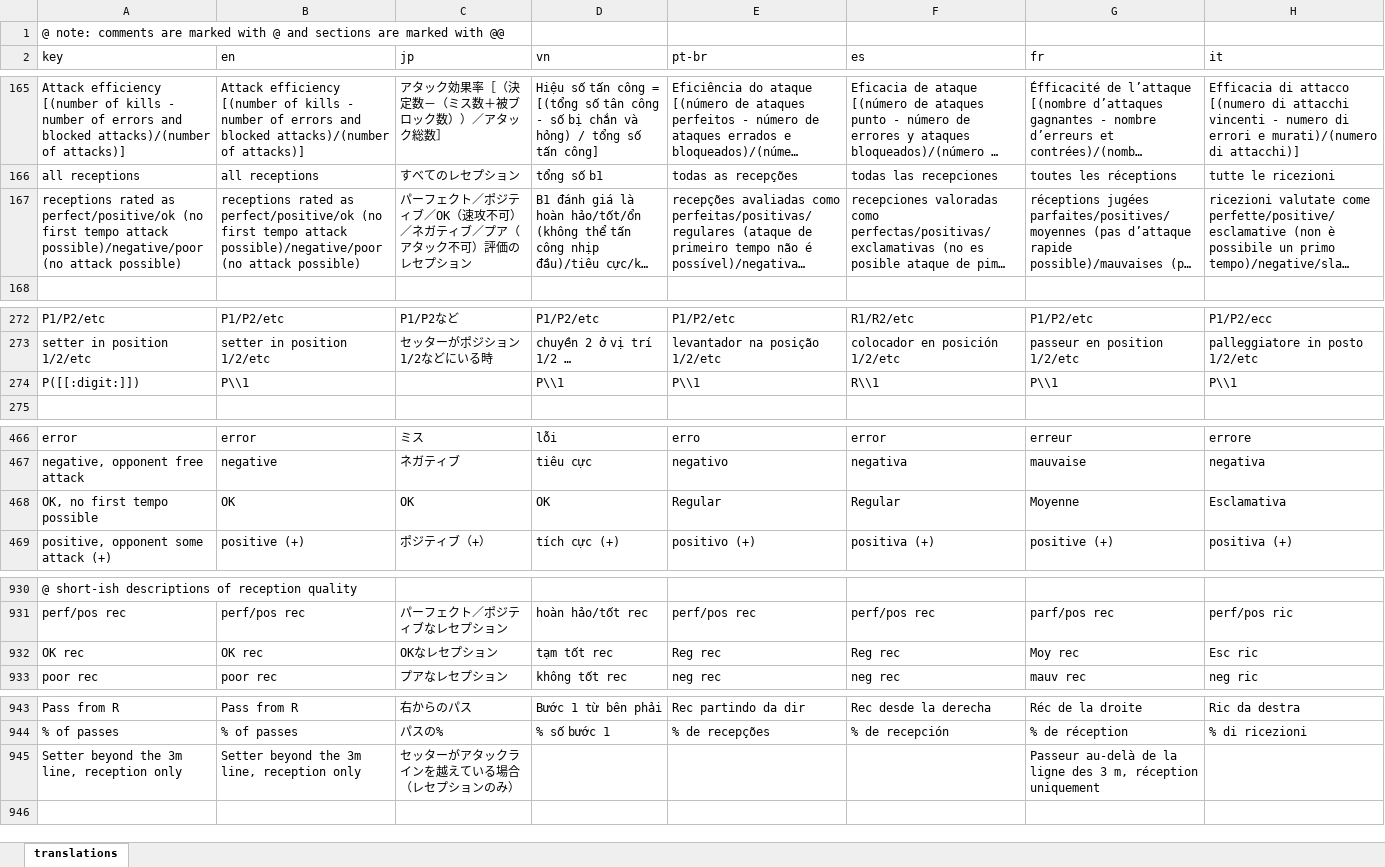
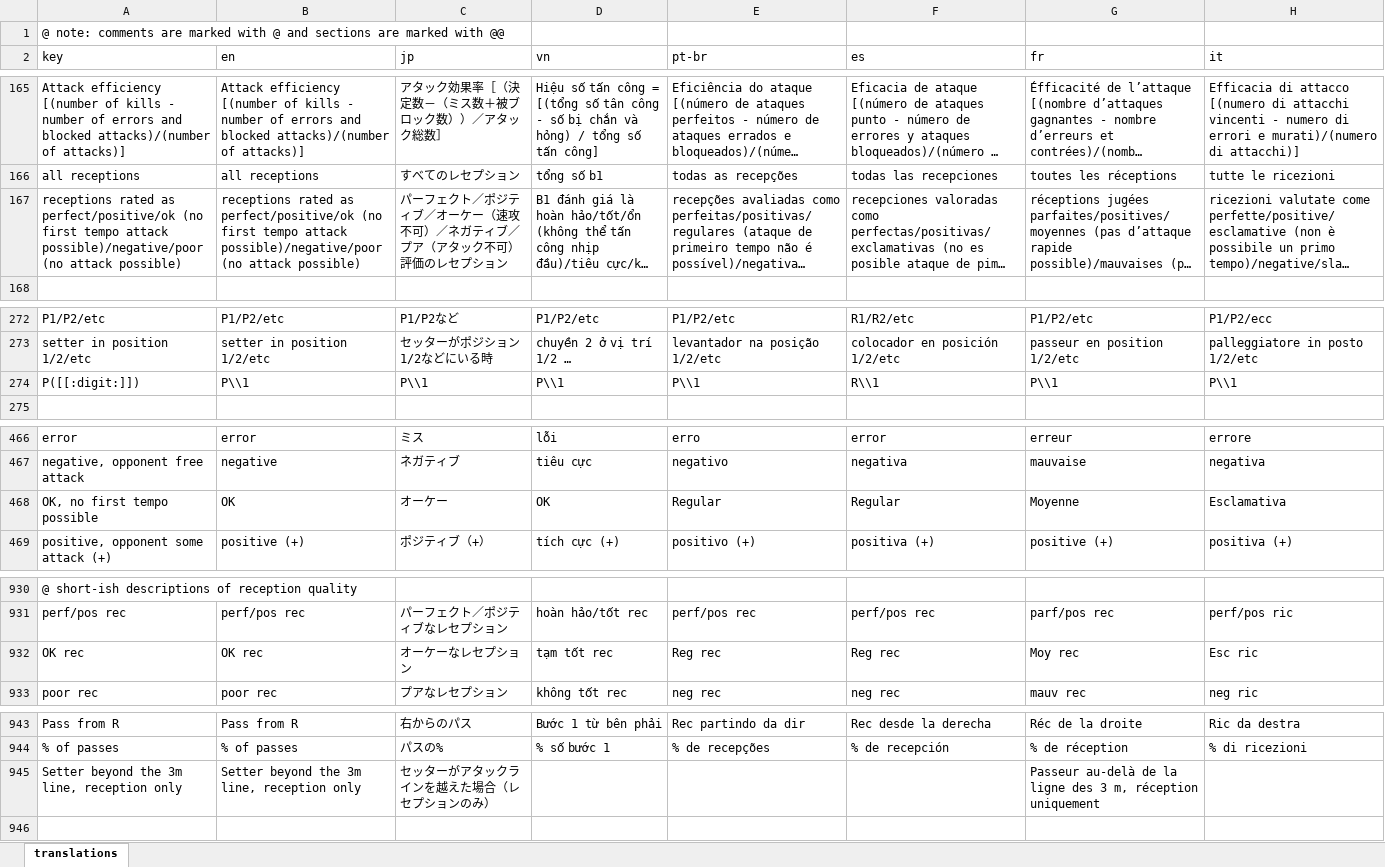
Before and after one commit to scienceuntangled/sui18n, an Excel workbook: data-raw/su_translations.xlsx, sheet translations, drawn as a sheet; only a part is shown, gaps mark what is left out; long unchanged cells end in …; values as stored, in another font and other column widths than the file's, no borders; the diff covers the shown part only; the diff names each change by its address in the sheet, - before the commit and + after, or states it on an @@ line.

Commit message:
updated jp translations v0.7.1

```diff
--- a/data-raw/su_translations.xlsx (sheet translations)
+++ b/data-raw/su_translations.xlsx (sheet translations)
-C167 (jp): …ティブ／OK（速攻不…
+C167 (jp): …ティブ／オーケー（速攻不…
-C274 (jp): (empty)
+C274 (jp): P\\1
-C468 (jp): OK
+C468 (jp): オーケー
-C932 (jp): OKなレセプション
+C932 (jp): オーケーなレセプション
-C945 (jp): セッターがアタックラインを越えている場合（レセプションのみ）
+C945 (jp): セッターがアタックラインを越えた場合（レセプションのみ）
```
Also changed, not shown: 11 added rows, 16 edited cells and cell formats elsewhere in this sheet, 3 other files.
